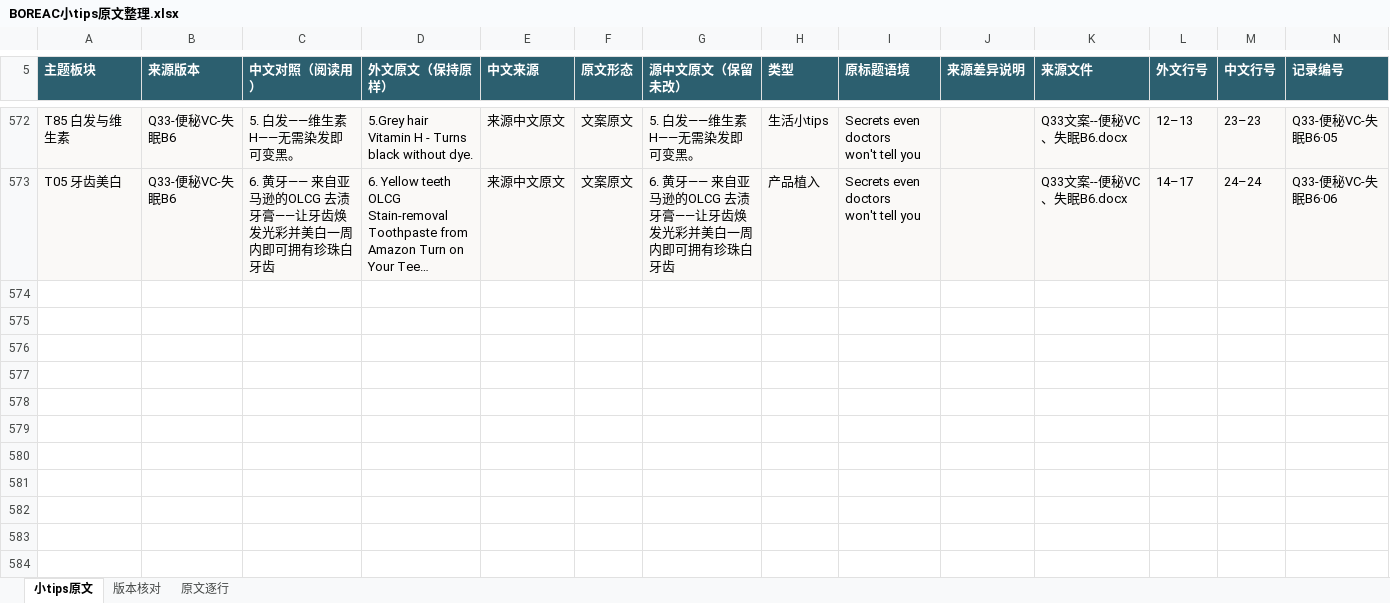
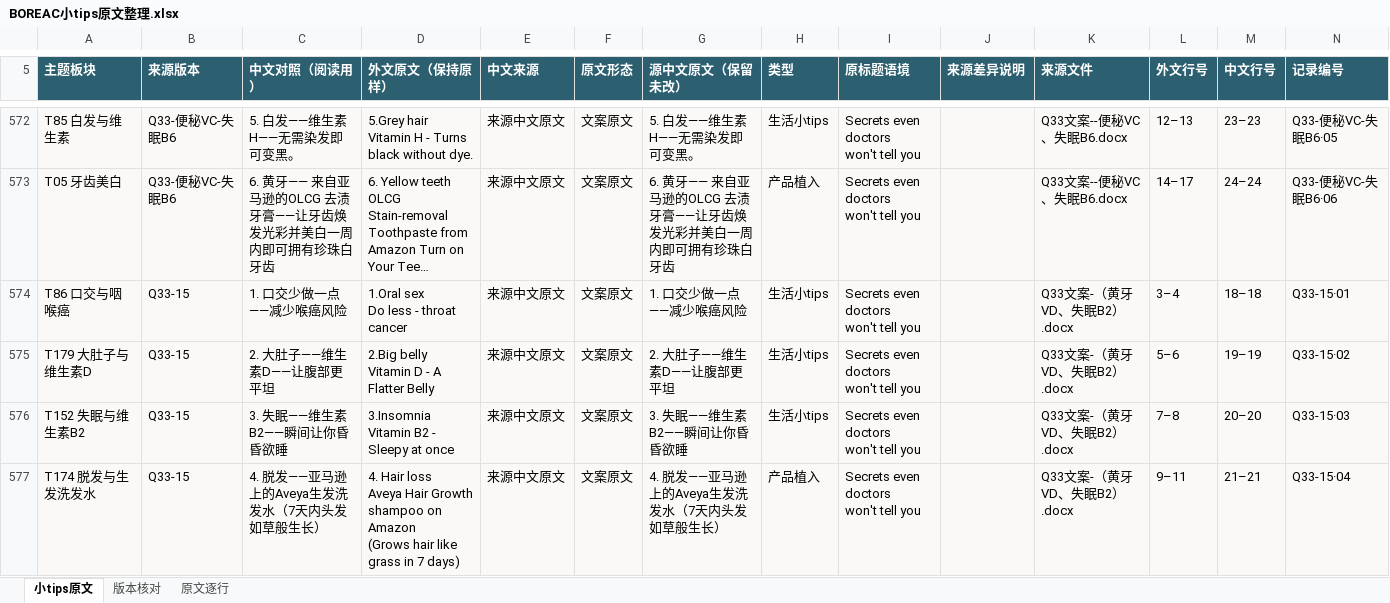
Before and after one commit to ZHENGss7401/subtitle-resource-library, an Excel workbook: tips/BOREAC小tips原文整理.xlsx, sheet 小tips原文, drawn as a sheet; only a part is shown, gaps mark what is left out; long unchanged cells end in …; values as stored, in another font and other column widths than the file's, no borders; table styles not drawn; ↵ is a line break in a cell; the diff covers the shown part only; the diff names each change by its address in the sheet, - before the commit and + after, or states it on an @@ line.

```diff
--- a/tips/BOREAC小tips原文整理.xlsx (sheet 小tips原文)
+++ b/tips/BOREAC小tips原文整理.xlsx (sheet 小tips原文)
+row 574: T86 口交与咽喉癌 | Q33-15 | 1. 口交少做一点——减少喉癌风险 | 1.Oral sex ↵ Do less - throat cancer | 来源中文原文 | 文案原文 | 1. 口交少做一点——减少喉癌风险 | 生活小tips | Secrets even doctors ↵ won't tell you |  | Q33文案-（黄牙VD、失眠B2）.docx | 3–4 | 18–18 | Q33-15·01
+row 575: T179 大肚子与维生素D | Q33-15 | 2. 大肚子——维生素D——让腹部更平坦 | 2.Big belly ↵ Vitamin D - A Flatter Belly | 来源中文原文 | 文案原文 | 2. 大肚子——维生素D——让腹部更平坦 | 生活小tips | Secrets even doctors ↵ won't tell you |  | Q33文案-（黄牙VD、失眠B2）.docx | 5–6 | 19–19 | Q33-15·02
+row 576: T152 失眠与维生素B2 | Q33-15 | 3. 失眠——维生素B2——瞬间让你昏昏欲睡 | 3.Insomnia ↵ Vitamin B2 - Sleepy at once | 来源中文原文 | 文案原文 | 3. 失眠——维生素B2——瞬间让你昏昏欲睡 | 生活小tips | Secrets even doctors ↵ won't tell you |  | Q33文案-（黄牙VD、失眠B2）.docx | 7–8 | 20–20 | Q33-15·03
+row 577: T174 脱发与生发洗发水 | Q33-15 | 4. 脱发——亚马逊上的Aveya生发洗发水（7天内头发如草般生长） | 4. Hair loss ↵ Aveya Hair Growth shampoo on Amazon ↵ (Grows hair like grass in 7 days) | 来源中文原文 | 文案原文 | 4. 脱发——亚马逊上的Aveya生发洗发水（7天内头发如草般生长） | 产品植入 | Secrets even doctors ↵ won't tell you |  | Q33文案-（黄牙VD、失眠B2）.docx | 9–11 | 21–21 | Q33-15·04
```
Also changed, not shown: 4 added rows elsewhere in this sheet, sheet 原文逐行, sheet 版本核对, 13 other files.
